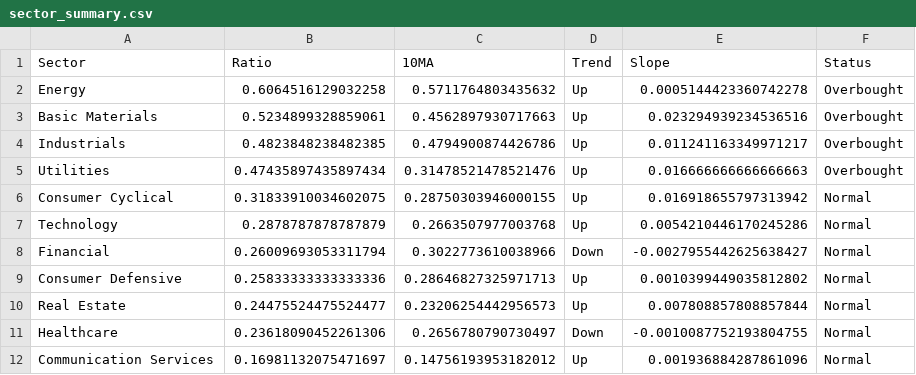
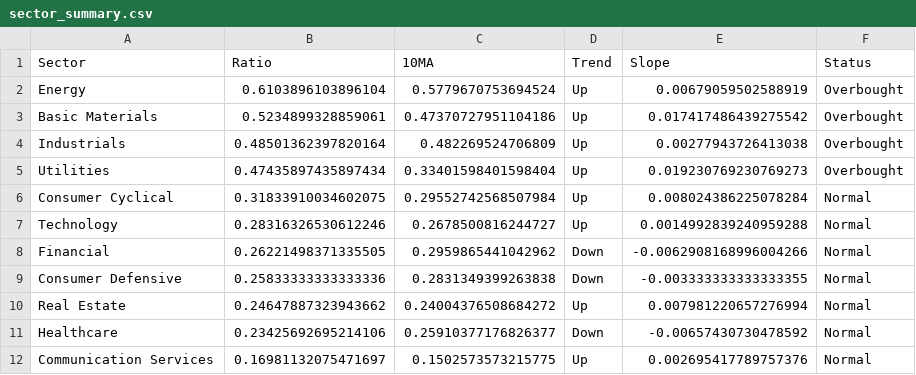
Before and after one commit to sydcurie/uptrend-dashboard, a CSV file: data/sector_summary.csv, drawn as a sheet.

```diff
--- a/data/sector_summary.csv
+++ b/data/sector_summary.csv
@@ -1,12 +1,12 @@
 Sector,Ratio,10MA,Trend,Slope,Status
-Energy,0.6064516129032258,0.5711764803435632,Up,0.0005144423360742278,Overbought
-Basic Materials,0.5234899328859061,0.4562897930717663,Up,0.023294939234536516,Overbought
-Industrials,0.4823848238482385,0.4794900874426786,Up,0.011241163349971217,Overbought
-Utilities,0.47435897435897434,0.31478521478521476,Up,0.016666666666666663,Overbought
-Consumer Cyclical,0.31833910034602075,0.28750303946000155,Up,0.016918655797313942,Normal
-Technology,0.2878787878787879,0.2663507977003768,Up,0.0054210446170245286,Normal
-Financial,0.26009693053311794,0.3022773610038966,Down,-0.0027955442625638427,Normal
-Consumer Defensive,0.25833333333333336,0.28646827325971713,Up,0.0010399449035812802,Normal
-Real Estate,0.24475524475524477,0.23206254442956573,Up,0.007808857808857844,Normal
-Healthcare,0.23618090452261306,0.2656780790730497,Down,-0.0010087752193804755,Normal
-Communication Services,0.16981132075471697,0.14756193953182012,Up,0.001936884287861096,Normal
+Energy,0.6103896103896104,0.5779670753694524,Up,0.00679059502588919,Overbought
+Basic Materials,0.5234899328859061,0.47370727951104186,Up,0.017417486439275542,Overbought
+Industrials,0.48501362397820164,0.482269524706809,Up,0.00277943726413038,Overbought
+Utilities,0.47435897435897434,0.33401598401598404,Up,0.019230769230769273,Overbought
+Consumer Cyclical,0.31833910034602075,0.29552742568507984,Up,0.008024386225078284,Normal
+Technology,0.28316326530612246,0.2678500816244727,Up,0.0014992839240959288,Normal
+Financial,0.26221498371335505,0.2959865441042962,Down,-0.0062908168996004266,Normal
+Consumer Defensive,0.25833333333333336,0.2831349399263838,Down,-0.003333333333333355,Normal
+Real Estate,0.24647887323943662,0.24004376508684272,Up,0.007981220657276994,Normal
+Healthcare,0.23425692695214106,0.25910377176826377,Down,-0.00657430730478592,Normal
+Communication Services,0.16981132075471697,0.1502573573215775,Up,0.002695417789757376,Normal
```
Also changed, not shown: 3 other files.
